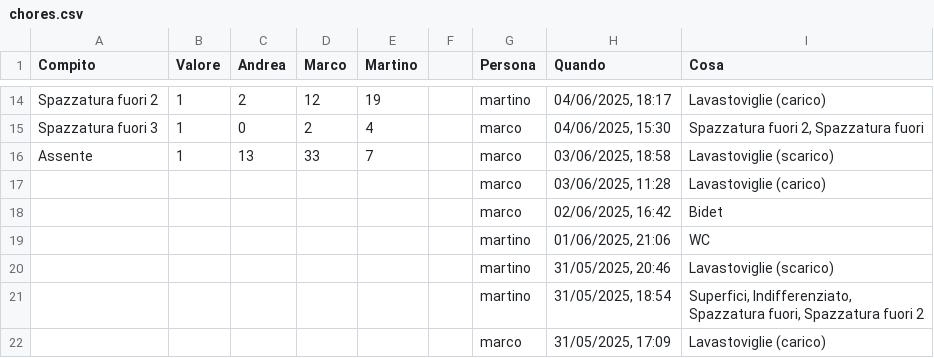
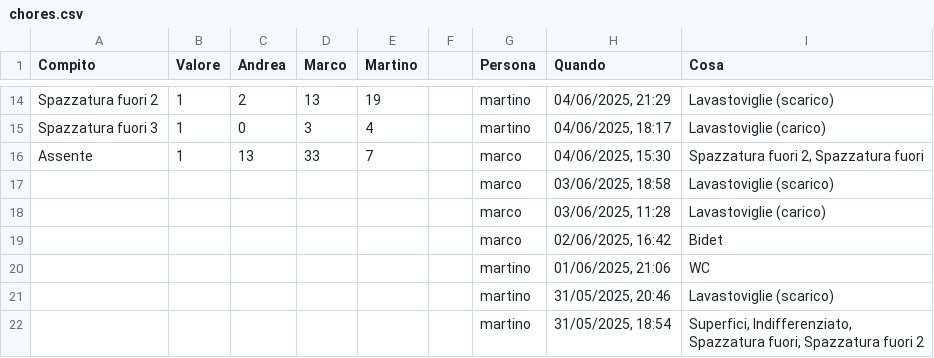
Before and after one commit to BertrandPouget/v0-litpi, a CSV file: data/chores.csv, drawn as a sheet; only a part is shown, gaps mark what is left out; the shorter side is filled out with more unchanged rows; the diff covers the shown part only; the diff names each change by its address in the sheet, - before the commit and + after, or states it on an @@ line.

Commit message:
Update chores for marco

```diff
--- a/data/chores.csv
+++ b/data/chores.csv
-D14 (Marco): 12
+D14 (Marco): 13
-H14 (Quando): 04/06/2025, 18:17
+H14 (Quando): 04/06/2025, 21:29
-I14 (Cosa): Lavastoviglie (carico)
+I14 (Cosa): Lavastoviglie (scarico)
-D15 (Marco): 2
+D15 (Marco): 3
-G15 (Persona): marco
+G15 (Persona): martino
-H15 (Quando): 04/06/2025, 15:30
+H15 (Quando): 04/06/2025, 18:17
-I15 (Cosa): Spazzatura fuori 2, Spazzatura fuori
+I15 (Cosa): Lavastoviglie (carico)
-H16 (Quando): 03/06/2025, 18:58
+H16 (Quando): 04/06/2025, 15:30
-I16 (Cosa): Lavastoviglie (scarico)
+I16 (Cosa): Spazzatura fuori 2, Spazzatura fuori
+row 17:  |  |  |  |  |  | marco | 03/06/2025, 18:58 | Lavastoviglie (scarico)
```
Also changed, not shown: 30 edited cells elsewhere in this file.
